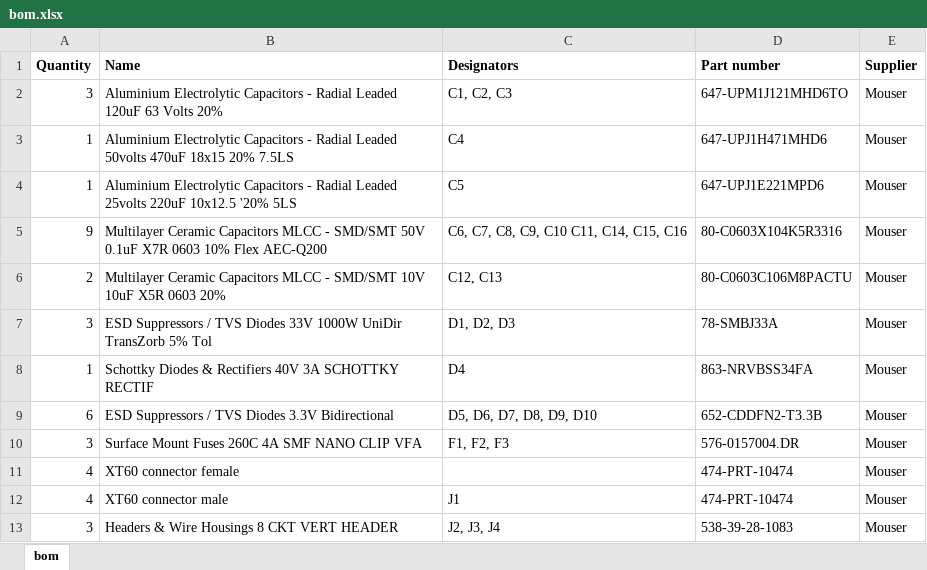
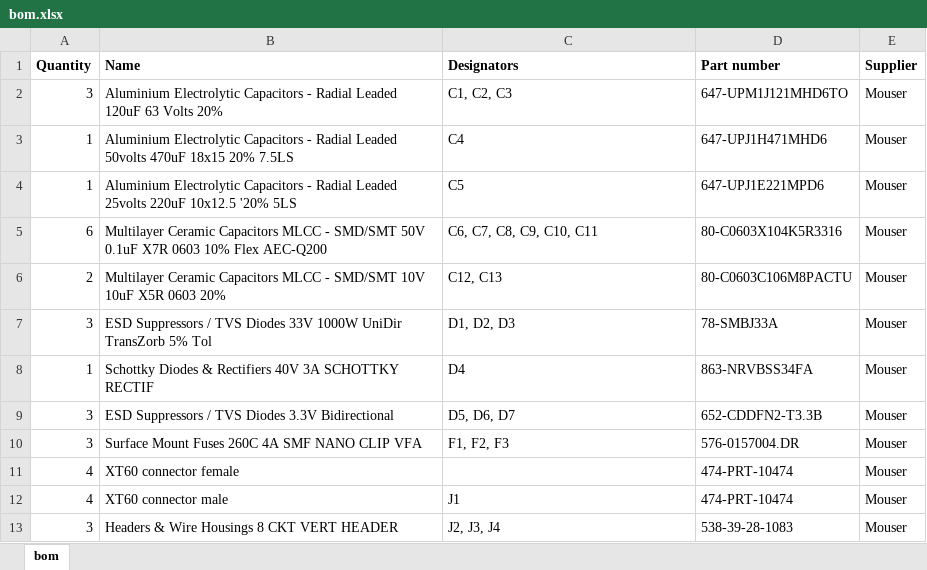
Before and after one commit to willem-pennings/balancing-cube, an Excel workbook: bom/bom.xlsx, sheet bom, drawn as a sheet; only a part is shown; values as stored, in another font and other column widths than the file's, no borders; the diff names each change by its address in the sheet, - before the commit and + after, or states it on an @@ line.

```diff
--- a/bom/bom.xlsx (sheet bom)
+++ b/bom/bom.xlsx (sheet bom)
-A5 (Quantity): 9
+A5 (Quantity): 6
-C5 (Designators): C6, C7, C8, C9, C10 C11, C14, C15, C16
+C5 (Designators): C6, C7, C8, C9, C10, C11
-A9 (Quantity): 6
+A9 (Quantity): 3
-C9 (Designators): D5, D6, D7, D8, D9, D10
+C9 (Designators): D5, D6, D7
```
Also changed, not shown: 8 other files.
